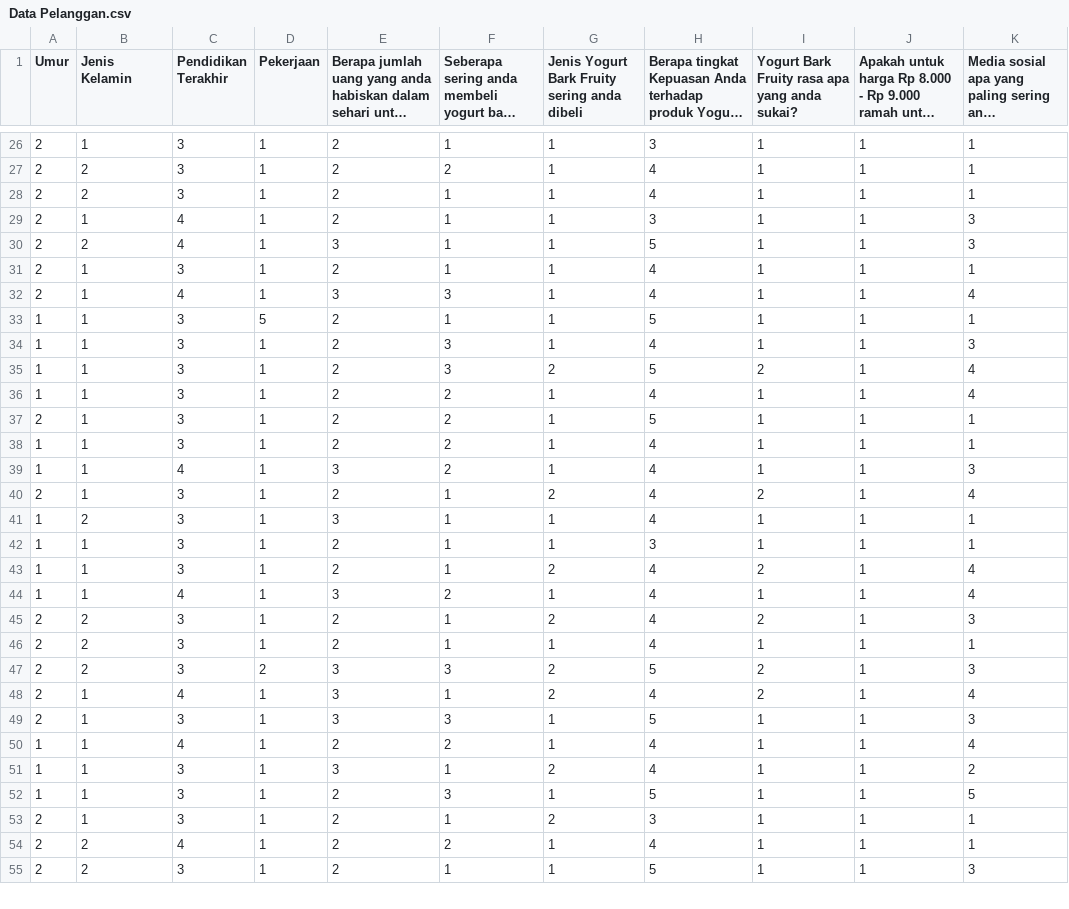
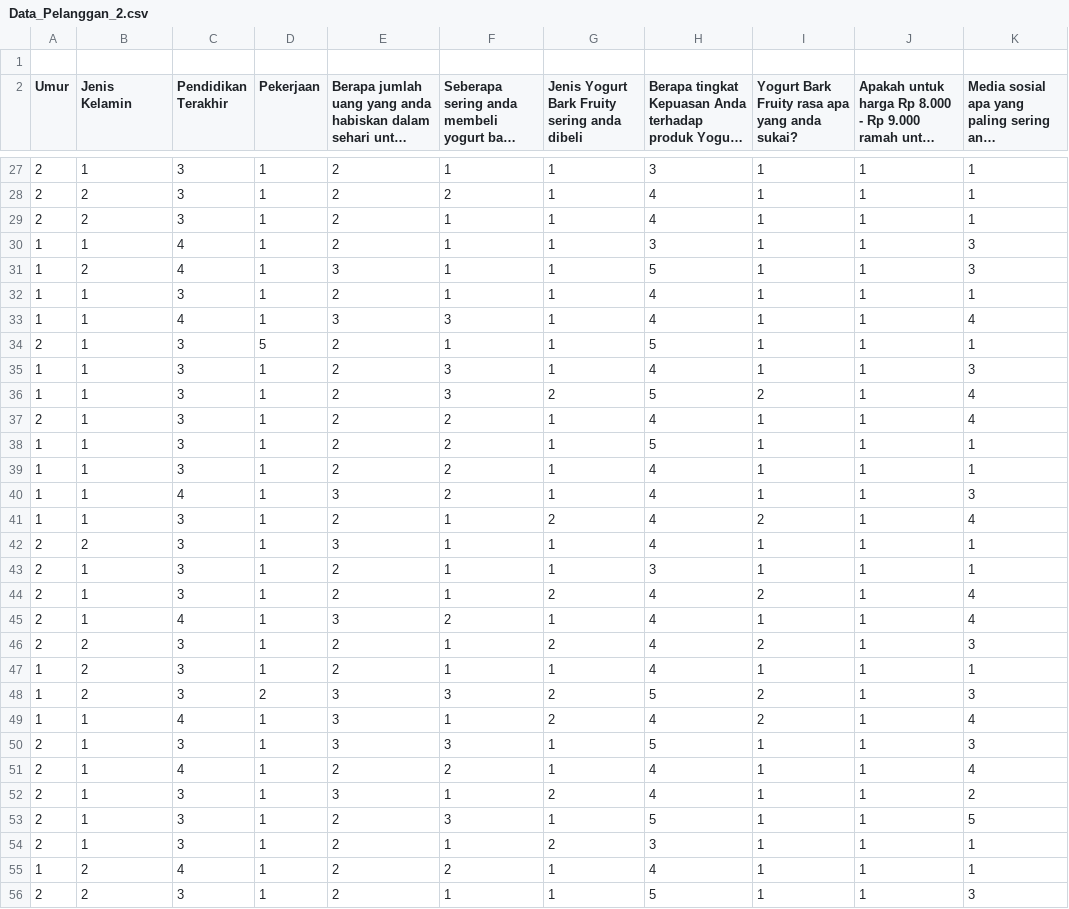
Before and after one commit to KristinBrGultom/Skripsi, a CSV file: Data_Pelanggan_2.csv (was Data Pelanggan.csv), drawn as a sheet; only a part is shown, gaps mark what is left out; long unchanged cells end in …; removed rows and columns are numbered as before the commit, all else as after; the diff covers the shown part only; the diff names each change by its address in the sheet, - before the commit and + after, or states it on an @@ line.

```diff
--- a/Data Pelanggan.csv
+++ b/Data_Pelanggan_2.csv
+row 1: (empty)
-A30:A33 (Umur): 2
+A30:A33 (Umur): 1
-A34 (Umur): 1
+A34 (Umur): 2
-A37 (Umur): 1
+A37 (Umur): 2
-A38 (Umur): 2
+A38 (Umur): 1
@@ row 43 moved to row 41: 1 @@
+row 42: 2 | 2 | 3 | 1 | 3 | 1 | 1 | 4 | 1 | 1 | 1
+row 43: 2 | 1 | 3 | 1 | 2 | 1 | 1 | 3 | 1 | 1 | 1
-row 41: 1 | 2 | 3 | 1 | 3 | 1 | 1 | 4 | 1 | 1 | 1
-row 42: 1 | 1 | 3 | 1 | 2 | 1 | 1 | 3 | 1 | 1 | 1
-A45 (Umur): 1
+A45 (Umur): 2
-A47:A49 (Umur): 2
+A47:A49 (Umur): 1
-A51:A53 (Umur): 1
+A51:A53 (Umur): 2
-A55 (Umur): 2
+A55 (Umur): 1
```
Also changed, not shown: 15 edited cells elsewhere in this file, 3 other files.
